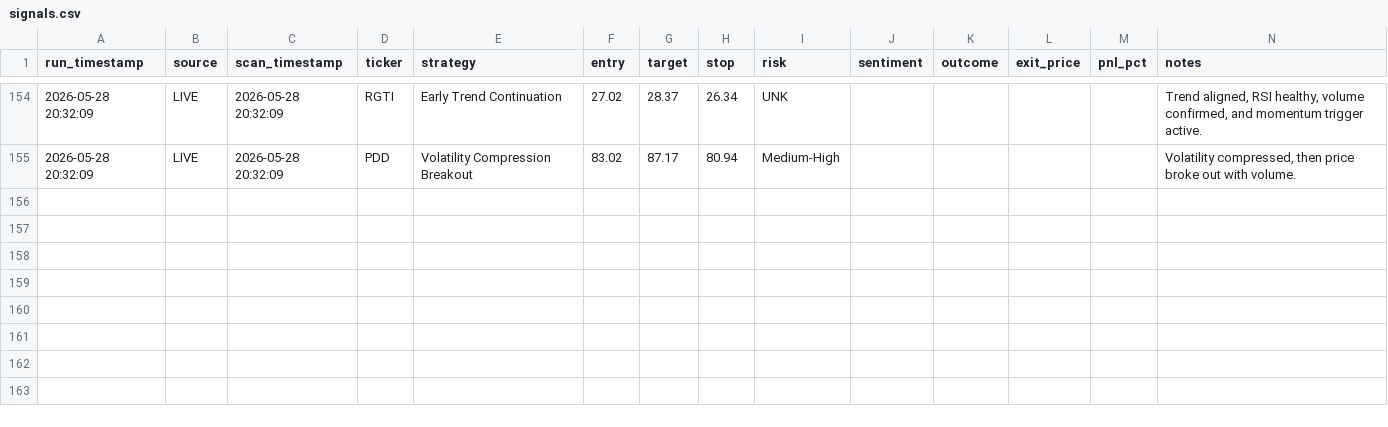
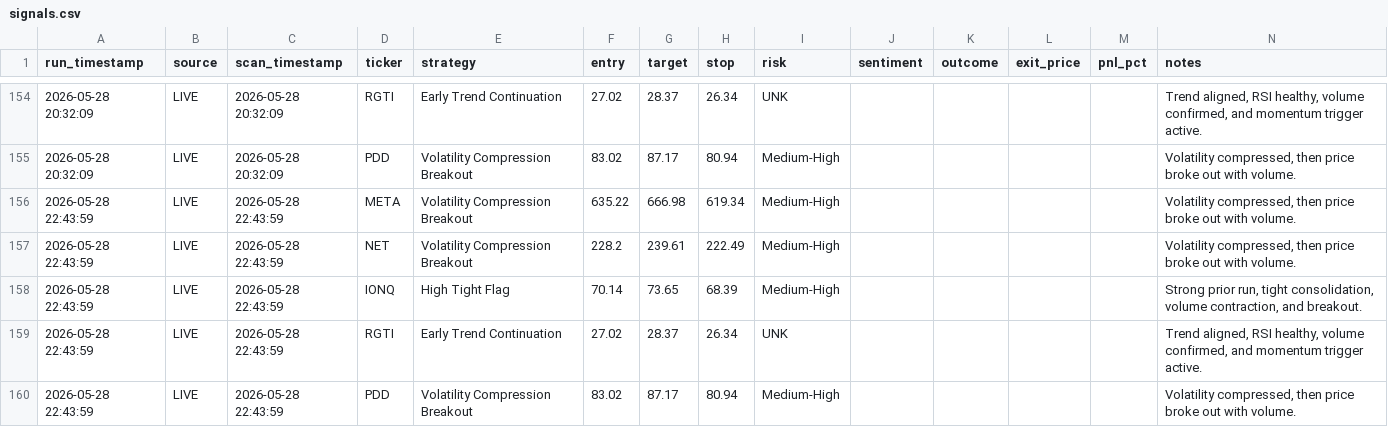
Before and after one commit to ankurjha83/swing-trade-gemini, a CSV file: results/signals.csv, drawn as a sheet; only a part is shown, gaps mark what is left out; the diff names each change by its address in the sheet, - before the commit and + after, or states it on an @@ line.

```diff
--- a/results/signals.csv
+++ b/results/signals.csv
+row 156: 2026-05-28 22:43:59 | LIVE | 2026-05-28 22:43:59 | META | Volatility Compression Breakout | 635.22 | 666.98 | 619.34 | Medium-High |  |  |  |  | Volatility compressed, then price broke out with volume.
+row 157: 2026-05-28 22:43:59 | LIVE | 2026-05-28 22:43:59 | NET | Volatility Compression Breakout | 228.2 | 239.61 | 222.49 | Medium-High |  |  |  |  | Volatility compressed, then price broke out with volume.
+row 158: 2026-05-28 22:43:59 | LIVE | 2026-05-28 22:43:59 | IONQ | High Tight Flag | 70.14 | 73.65 | 68.39 | Medium-High |  |  |  |  | Strong prior run, tight consolidation, volume contraction, and breakout.
+row 159: 2026-05-28 22:43:59 | LIVE | 2026-05-28 22:43:59 | RGTI | Early Trend Continuation | 27.02 | 28.37 | 26.34 | UNK |  |  |  |  | Trend aligned, RSI healthy, volume confirmed, and momentum trigger active.
+row 160: 2026-05-28 22:43:59 | LIVE | 2026-05-28 22:43:59 | PDD | Volatility Compression Breakout | 83.02 | 87.17 | 80.94 | Medium-High |  |  |  |  | Volatility compressed, then price broke out with volume.
```
